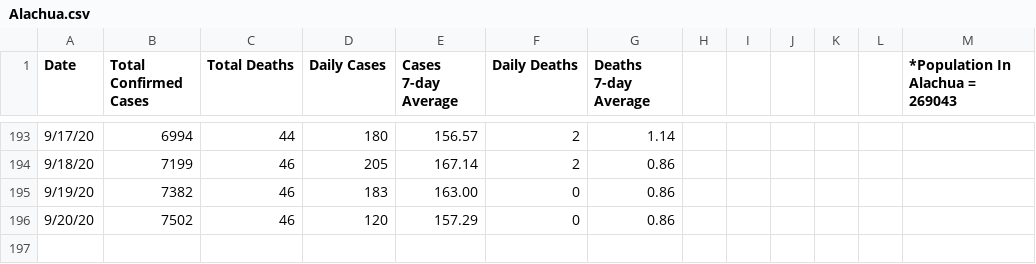
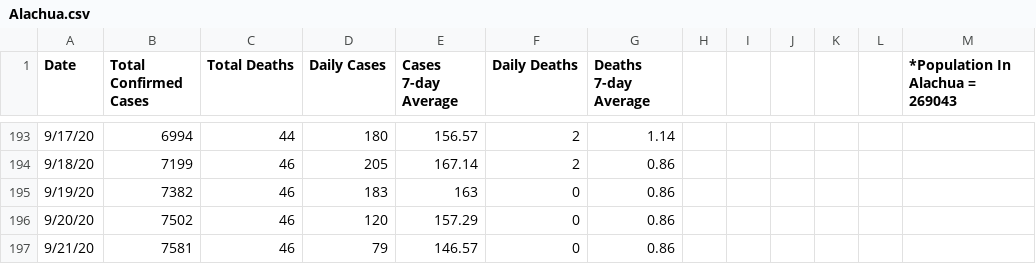
Before and after one commit to rosmeryiza/alligator-covid-tracking, a CSV file: Alachua.csv, drawn as a sheet; only a part is shown, gaps mark what is left out.

```diff
--- a/Alachua.csv
+++ b/Alachua.csv
@@ -194,3 +194,4 @@
 9/18/20,7199,46,205,167.14,2,0.86,,,,,,
-9/19/20,7382,46,183,163.00,0,0.86,,,,,,
+9/19/20,7382,46,183,163,0,0.86,,,,,,
 9/20/20,7502,46,120,157.29,0,0.86,,,,,,
+9/21/20,7581,46,79,146.57,0,0.86,,,,,,
```
Also changed, not shown: Florida.csv, uf.csv.
